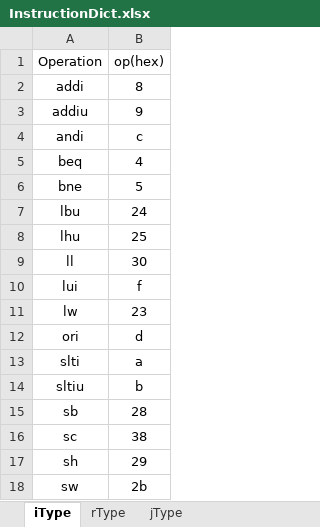
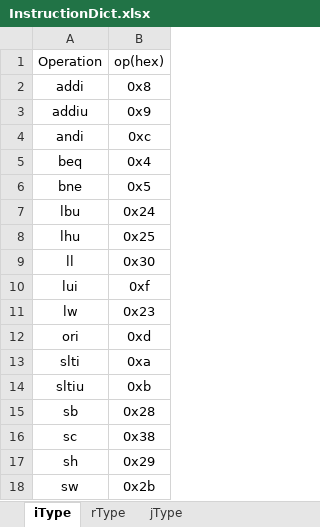
Before and after one commit to NykolaiCoconi/CSE-140, an Excel workbook: Lab3/InstructionDict.xlsx, sheet iType, drawn as a sheet; values as stored, in another font and other column widths than the file's, no borders; the diff names each change by its address in the sheet, - before the commit and + after, or states it on an @@ line.

Commit message:
Made them easier to read
Added 0x to them so they are read as hex

```diff
--- a/Lab3/InstructionDict.xlsx (sheet iType)
+++ b/Lab3/InstructionDict.xlsx (sheet iType)
-B2: 8
+B2: 0x8
-B3: 9
+B3: 0x9
-B4: c
+B4: 0xc
-B5: 4
+B5: 0x4
-B6: 5
+B6: 0x5
-B7: 24
+B7: 0x24
-B8: 25
+B8: 0x25
-B9: 30
+B9: 0x30
-B10: f
+B10: 0xf
-B11: 23
+B11: 0x23
-B12: d
+B12: 0xd
-B13: a
+B13: 0xa
-B14: b
+B14: 0xb
-B15: 28
+B15: 0x28
-B16: 38
+B16: 0x38
-B17: 29
+B17: 0x29
-B18: 2b
+B18: 0x2b
```
Also changed, not shown: sheet rType, sheet jType.
